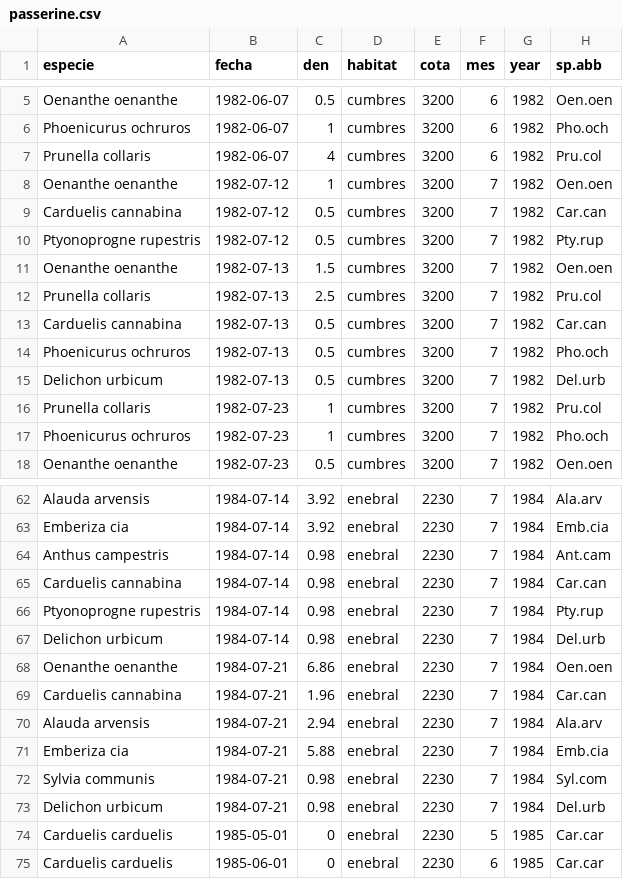
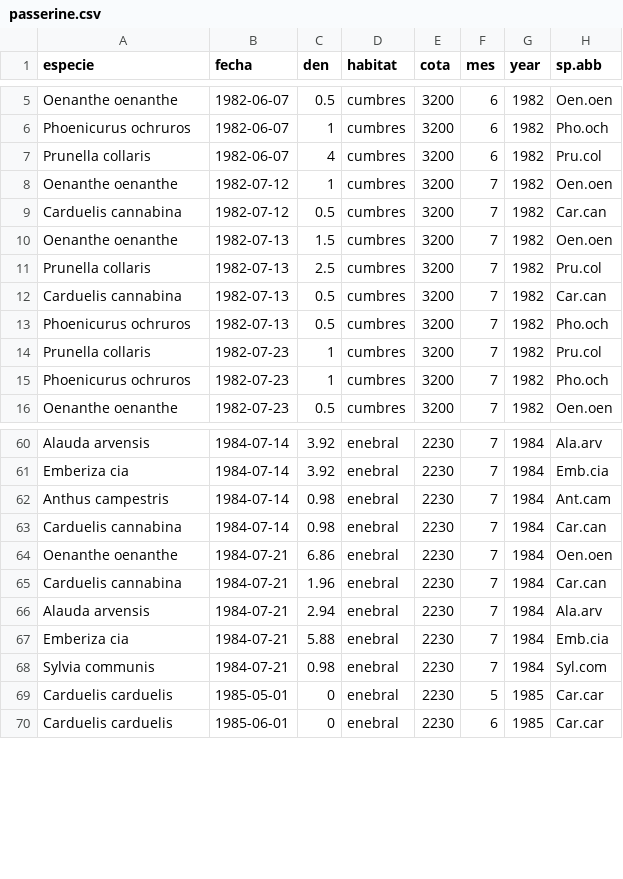
Before and after one commit to ajpelu/booksn_dispersantes, a CSV file: data/passerine.csv, drawn as a sheet; only a part is shown, gaps mark what is left out; the diff names each change by its address in the sheet, - before the commit and + after, or states it on an @@ line.

Commit message:
update data

```diff
--- a/data/passerine.csv
+++ b/data/passerine.csv
-row 10: Ptyonoprogne rupestris | 1982-07-12 | 0.5 | cumbres | 3200 | 7 | 1982 | Pty.rup
-row 15: Delichon urbicum | 1982-07-13 | 0.5 | cumbres | 3200 | 7 | 1982 | Del.urb
-row 66: Ptyonoprogne rupestris | 1984-07-14 | 0.98 | enebral | 2230 | 7 | 1984 | Pty.rup
-row 67: Delichon urbicum | 1984-07-14 | 0.98 | enebral | 2230 | 7 | 1984 | Del.urb
-row 73: Delichon urbicum | 1984-07-21 | 0.98 | enebral | 2230 | 7 | 1984 | Del.urb
```
Also changed, not shown: data/passerine_abbrev.csv.
